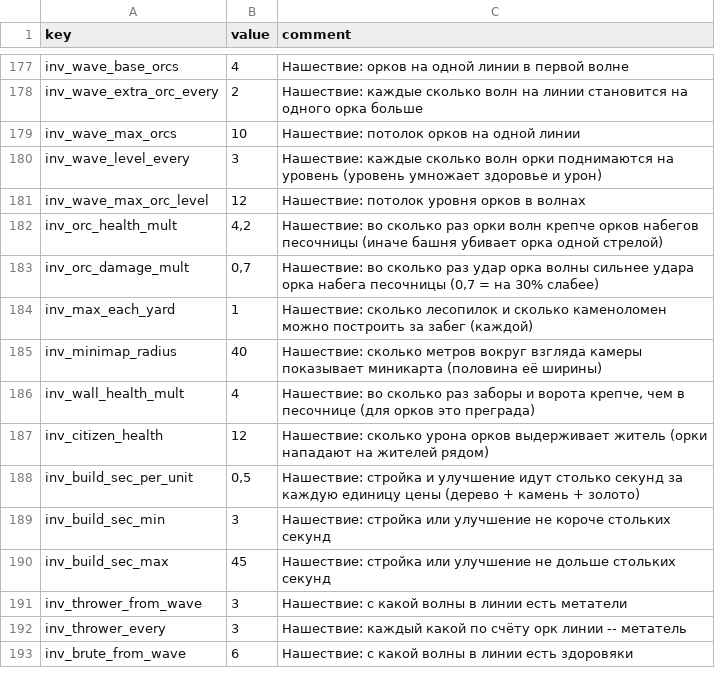
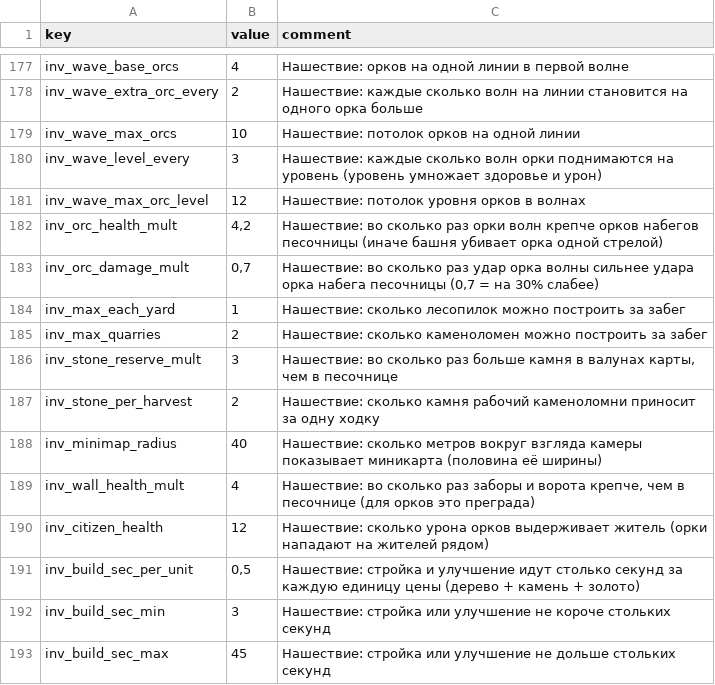
Before and after one commit to Safronov-Siarhei/CityBuilding, a CSV file: Assets/_Project/Balance/economy.csv, drawn as a sheet; only a part is shown, gaps mark what is left out; the shorter side is filled out with more unchanged rows.

```diff
--- a/Assets/_Project/Balance/economy.csv
+++ b/Assets/_Project/Balance/economy.csv
@@ -183,3 +183,6 @@ inv_orc_health_mult,"4,2","Нашествие: во сколько раз орк
 inv_orc_damage_mult,"0,7","Нашествие: во сколько раз удар орка волны сильнее удара орка набега песочницы (0,7 = на 30% слабее)"
-inv_max_each_yard,1,"Нашествие: сколько лесопилок и сколько каменоломен можно построить за забег (каждой)"
+inv_max_each_yard,1,"Нашествие: сколько лесопилок можно построить за забег"
+inv_max_quarries,2,"Нашествие: сколько каменоломен можно построить за забег"
+inv_stone_reserve_mult,3,"Нашествие: во сколько раз больше камня в валунах карты, чем в песочнице"
+inv_stone_per_harvest,2,"Нашествие: сколько камня рабочий каменоломни приносит за одну ходку"
 inv_minimap_radius,40,"Нашествие: сколько метров вокруг взгляда камеры показывает миникарта (половина её ширины)"
```
Also changed, not shown: 10 other files.
